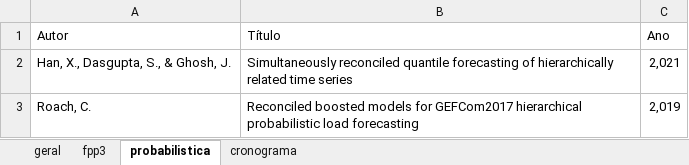
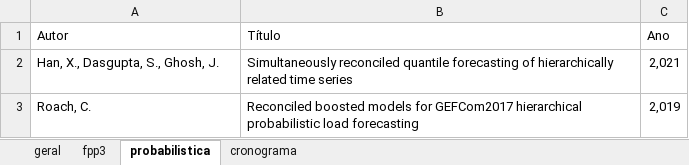
Before and after one commit to albersonmiranda/dissertacao, an Excel workbook: docs/academico.xlsx, sheet probabilistica, drawn as a sheet; values as stored, in another font and other column widths than the file's, no borders; the diff names each change by its address in the sheet, - before the commit and + after, or states it on an @@ line.

```diff
--- a/docs/academico.xlsx (sheet probabilistica)
+++ b/docs/academico.xlsx (sheet probabilistica)
-A2 (Autor): Han, X., Dasgupta, S., & Ghosh, J.
+A2 (Autor): Han, X., Dasgupta, S., Ghosh, J.
```
Also changed, not shown: sheet fpp3, 10 other files.
